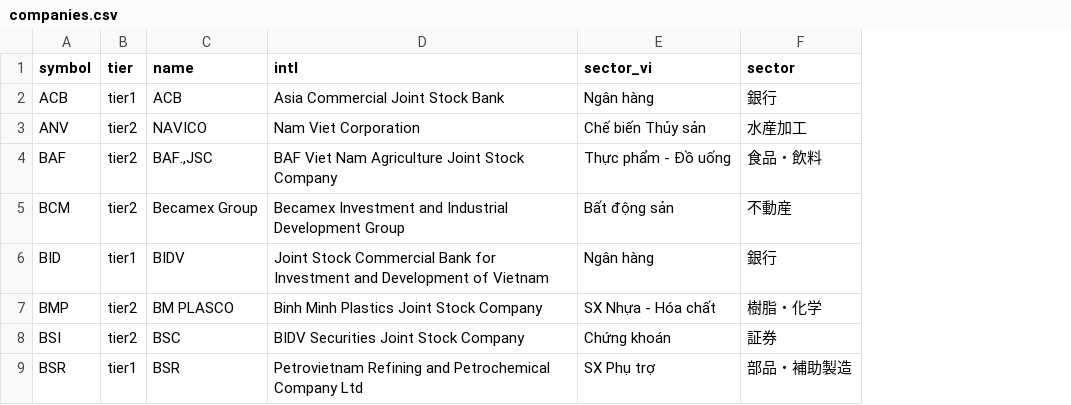
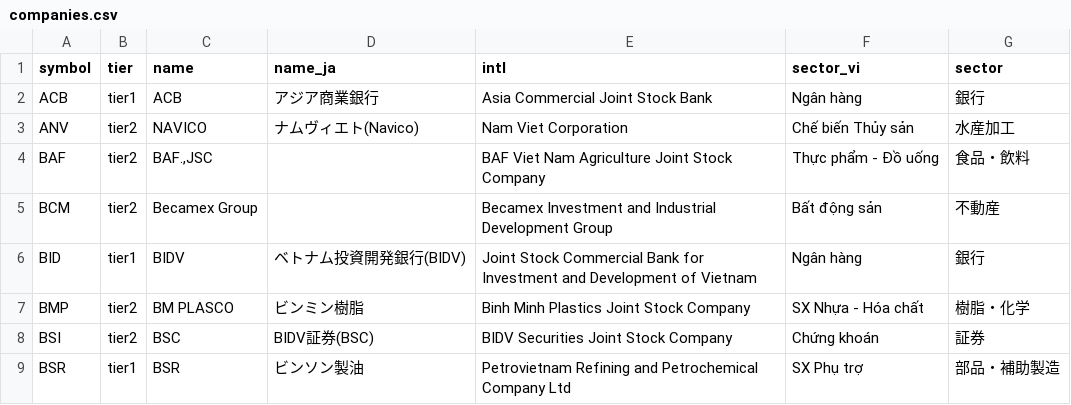
Before and after one commit to yumiba924-a11y/vn-earnings, a CSV file: config/companies.csv, drawn as a sheet; only a part is shown; the diff names each change by its address in the sheet, - before the commit and + after, or states it on an @@ line.

Commit message:
決算カードに日本語企業名を併記(ウィークリー訳語ルール準拠)
companies.csvにname_ja列追加(VN30+発表済み47社)。ビングループ/ホアファット/マサン等は既存号と統一。カードは日本語名主表示+英字併記。

```diff
--- a/config/companies.csv
+++ b/config/companies.csv
+column D (name_ja), rows 2-9: アジア商業銀行 | ナムヴィエト(Navico) |  |  | ベトナム投資開発銀行(BIDV) | ビンミン樹脂 | BIDV証券(BSC) | ビンソン製油
```
Also changed, not shown: 2 other files.
